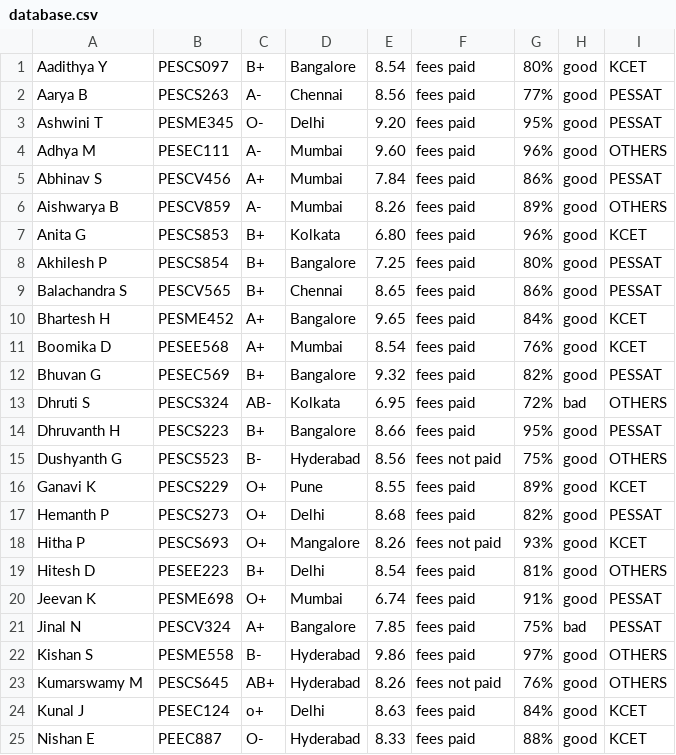
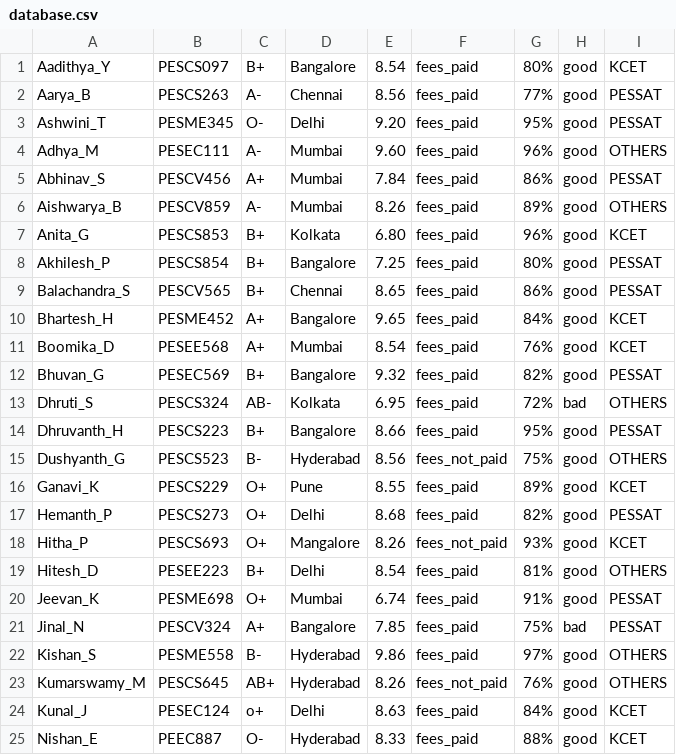
Before and after one commit to Gagan163264/Search-Engine, a CSV file: source/database.csv, drawn as a sheet; only a part is shown; the diff covers the shown part only.

```diff
--- a/source/database.csv
+++ b/source/database.csv
@@ -1,25 +1,25 @@
-Aadithya Y,PESCS097,B+,Bangalore,8.54,fees paid,80%,good,KCET,
-Aarya B,PESCS263,A-,Chennai,8.56,fees paid,77%,good,PESSAT,
-Ashwini T,PESME345,O-,Delhi,9.20,fees paid,95%,good,PESSAT,
-Adhya M,PESEC111,A-,Mumbai,9.60,fees paid,96%,good,OTHERS,
-Abhinav S,PESCV456,A+,Mumbai,7.84,fees paid,86%,good,PESSAT,
-Aishwarya B,PESCV859,A-,Mumbai,8.26,fees paid,89%,good,OTHERS,
-Anita G,PESCS853,B+,Kolkata,6.80,fees paid,96%,good,KCET,
-Akhilesh P,PESCS854,B+,Bangalore,7.25,fees paid,80%,good,PESSAT,
-Balachandra S,PESCV565,B+,Chennai,8.65,fees paid,86%,good,PESSAT,
-Bhartesh H,PESME452,A+,Bangalore,9.65,fees paid,84%,good,KCET,
-Boomika D,PESEE568,A+,Mumbai,8.54,fees paid,76%,good,KCET,
-Bhuvan G,PESEC569,B+,Bangalore,9.32,fees paid,82%,good,PESSAT,
-Dhruti S,PESCS324,AB-,Kolkata,6.95,fees paid,72%,bad,OTHERS,
-Dhruvanth H,PESCS223,B+,Bangalore,8.66,fees paid,95%,good,PESSAT,
-Dushyanth G,PESCS523,B-,Hyderabad,8.56,fees not paid,75%,good,OTHERS,
-Ganavi K,PESCS229,O+,Pune,8.55,fees paid,89%,good,KCET,
-Hemanth P,PESCS273,O+,Delhi,8.68,fees paid,82%,good,PESSAT,
-Hitha P,PESCS693,O+,Mangalore,8.26,fees not paid,93%,good,KCET,
-Hitesh D,PESEE223,B+,Delhi,8.54,fees paid,81%,good,OTHERS,
-Jeevan K,PESME698,O+,Mumbai,6.74,fees paid,91%,good,PESSAT,
-Jinal N,PESCV324,A+,Bangalore,7.85,fees paid,75%,bad,PESSAT,
-Kishan S,PESME558,B-,Hyderabad,9.86,fees paid,97%,good,OTHERS,
-Kumarswamy M,PESCS645,AB+,Hyderabad,8.26,fees not paid,76%,good,OTHERS,
-Kunal J,PESEC124,o+,Delhi,8.63,fees paid,84%,good,KCET,
-Nishan E,PEEC887,O-,Hyderabad,8.33,fees paid,88%,good,KCET,
+Aadithya_Y,PESCS097,B+,Bangalore,8.54,fees_paid,80%,good,KCET,
+Aarya_B,PESCS263,A-,Chennai,8.56,fees_paid,77%,good,PESSAT,
+Ashwini_T,PESME345,O-,Delhi,9.20,fees_paid,95%,good,PESSAT,
+Adhya_M,PESEC111,A-,Mumbai,9.60,fees_paid,96%,good,OTHERS,
+Abhinav_S,PESCV456,A+,Mumbai,7.84,fees_paid,86%,good,PESSAT,
+Aishwarya_B,PESCV859,A-,Mumbai,8.26,fees_paid,89%,good,OTHERS,
+Anita_G,PESCS853,B+,Kolkata,6.80,fees_paid,96%,good,KCET,
+Akhilesh_P,PESCS854,B+,Bangalore,7.25,fees_paid,80%,good,PESSAT,
+Balachandra_S,PESCV565,B+,Chennai,8.65,fees_paid,86%,good,PESSAT,
+Bhartesh_H,PESME452,A+,Bangalore,9.65,fees_paid,84%,good,KCET,
+Boomika_D,PESEE568,A+,Mumbai,8.54,fees_paid,76%,good,KCET,
+Bhuvan_G,PESEC569,B+,Bangalore,9.32,fees_paid,82%,good,PESSAT,
+Dhruti_S,PESCS324,AB-,Kolkata,6.95,fees_paid,72%,bad,OTHERS,
+Dhruvanth_H,PESCS223,B+,Bangalore,8.66,fees_paid,95%,good,PESSAT,
+Dushyanth_G,PESCS523,B-,Hyderabad,8.56,fees_not_paid,75%,good,OTHERS,
+Ganavi_K,PESCS229,O+,Pune,8.55,fees_paid,89%,good,KCET,
+Hemanth_P,PESCS273,O+,Delhi,8.68,fees_paid,82%,good,PESSAT,
+Hitha_P,PESCS693,O+,Mangalore,8.26,fees_not_paid,93%,good,KCET,
+Hitesh_D,PESEE223,B+,Delhi,8.54,fees_paid,81%,good,OTHERS,
+Jeevan_K,PESME698,O+,Mumbai,6.74,fees_paid,91%,good,PESSAT,
+Jinal_N,PESCV324,A+,Bangalore,7.85,fees_paid,75%,bad,PESSAT,
+Kishan_S,PESME558,B-,Hyderabad,9.86,fees_paid,97%,good,OTHERS,
+Kumarswamy_M,PESCS645,AB+,Hyderabad,8.26,fees_not_paid,76%,good,OTHERS,
+Kunal_J,PESEC124,o+,Delhi,8.63,fees_paid,84%,good,KCET,
+Nishan_E,PEEC887,O-,Hyderabad,8.33,fees_paid,88%,good,KCET,
```
Also changed, not shown: 50 edited cells elsewhere in this file, 5 other files.
